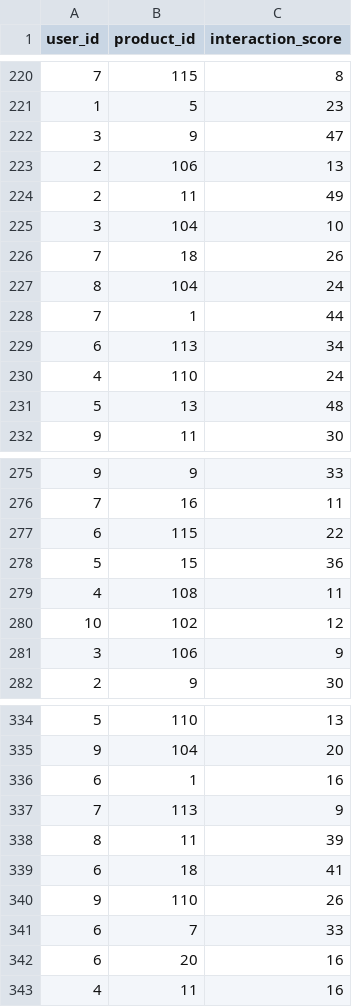
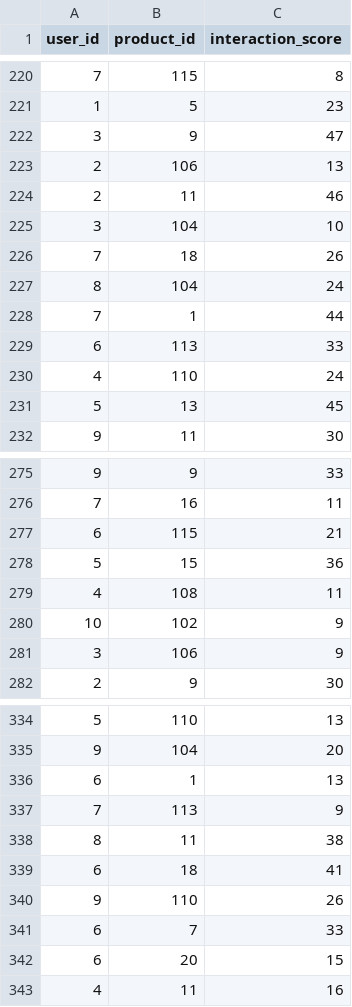
Before and after one commit to fnnaeem1881/AI-driven-personalized-ecommerce, a CSV file: services/ai-service/data/user_product_matrix.csv (was services/ai-service/user_product_matrix.csv), drawn as a sheet; only a part is shown, gaps mark what is left out; the diff covers the shown part only.

```diff
--- a/services/ai-service/user_product_matrix.csv
+++ b/services/ai-service/data/user_product_matrix.csv
@@ -223,3 +223,3 @@ user_id,product_id,interaction_score
 2,106,13
-2,11,49
+2,11,46
 3,104,10
@@ -228,5 +228,5 @@ user_id,product_id,interaction_score
 7,1,44
-6,113,34
+6,113,33
 4,110,24
-5,13,48
+5,13,45
 9,11,30
@@ -276,6 +276,6 @@ user_id,product_id,interaction_score
 7,16,11
-6,115,22
+6,115,21
 5,15,36
 4,108,11
-10,102,12
+10,102,9
 3,106,9
@@ -335,5 +335,5 @@ user_id,product_id,interaction_score
 9,104,20
-6,1,16
+6,1,13
 7,113,9
-8,11,39
+8,11,38
 6,18,41
@@ -341,3 +341,3 @@ user_id,product_id,interaction_score
 6,7,33
-6,20,16
+6,20,15
 4,11,16
```
Also changed, not shown: 13 edited cells elsewhere in this file, 11 other files.
